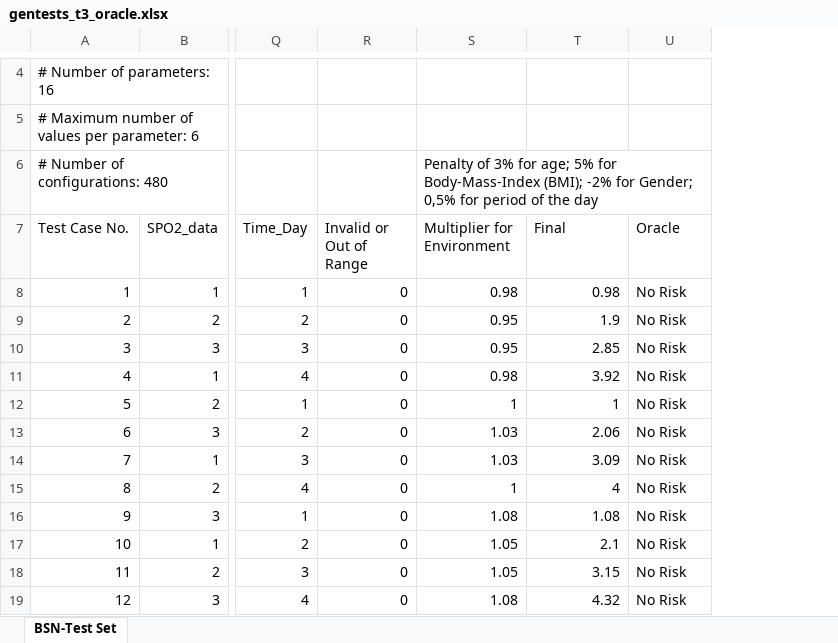
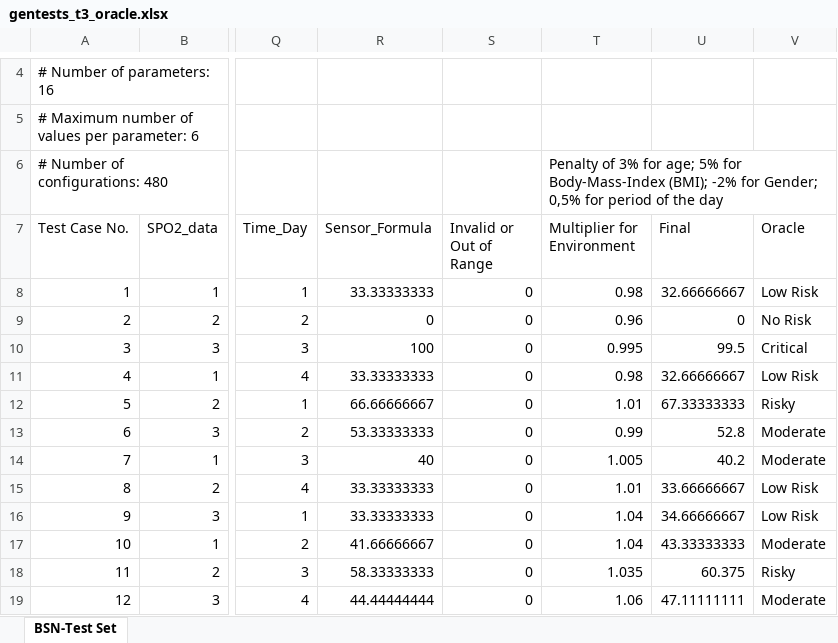
Before and after one commit to rdinizcal/ct4bsn-replication_package, an Excel workbook: test_cases/modified_oracle/gentests_t3_oracle.xlsx, sheet BSN-Test Set, drawn as a sheet; only a part is shown, gaps mark what is left out; values as stored, in another font and other column widths than the file's, no borders; addresses are those after the commit; the diff covers the shown part only; the diff names each change by its address in the sheet, - before the commit and + after, or states it on an @@ line.

```diff
--- a/test_cases/modified_oracle/gentests_t3_oracle.xlsx (sheet BSN-Test Set)
+++ b/test_cases/modified_oracle/gentests_t3_oracle.xlsx (sheet BSN-Test Set)
+column R (Sensor_Formula), rows 8-19: 33.33333333 | 0 | 100 | 33.33333333 | 66.66666667 | 53.33333333 | 40 | 33.33333333 | 33.33333333 | 41.66666667 | 58.33333333 | 44.44444444
-U8 (Final): 0.98
+U8 (Final): 32.66666667
-V8 (Oracle): No Risk
+V8 (Oracle): Low Risk
-T9 (Multiplier for Environment): 0.95
+T9 (Multiplier for Environment): 0.96
-U9 (Final): 1.9
+U9 (Final): 0
-T10 (Multiplier for Environment): 0.95
+T10 (Multiplier for Environment): 0.995
-U10 (Final): 2.85
+U10 (Final): 99.5
-V10 (Oracle): No Risk
+V10 (Oracle): Critical
-U11 (Final): 3.92
+U11 (Final): 32.66666667
-V11 (Oracle): No Risk
+V11 (Oracle): Low Risk
-T12 (Multiplier for Environment): 1
+T12 (Multiplier for Environment): 1.01
-U12 (Final): 1
+U12 (Final): 67.33333333
-V12 (Oracle): No Risk
+V12 (Oracle): Risky
-T13 (Multiplier for Environment): 1.03
+T13 (Multiplier for Environment): 0.99
-U13 (Final): 2.06
+U13 (Final): 52.8
-V13:V14 (Oracle): No Risk
+V13:V14 (Oracle): Moderate
-T14 (Multiplier for Environment): 1.03
+T14 (Multiplier for Environment): 1.005
-U14 (Final): 3.09
+U14 (Final): 40.2
-T15 (Multiplier for Environment): 1
+T15 (Multiplier for Environment): 1.01
-U15 (Final): 4
+U15 (Final): 33.66666667
-V15:V16 (Oracle): No Risk
+V15:V16 (Oracle): Low Risk
-T16 (Multiplier for Environment): 1.08
+T16 (Multiplier for Environment): 1.04
-U16 (Final): 1.08
+U16 (Final): 34.66666667
-T17 (Multiplier for Environment): 1.05
+T17 (Multiplier for Environment): 1.04
-U17 (Final): 2.1
+U17 (Final): 43.33333333
-V17 (Oracle): No Risk
+V17 (Oracle): Moderate
-T18 (Multiplier for Environment): 1.05
+T18 (Multiplier for Environment): 1.035
-U18 (Final): 3.15
+U18 (Final): 60.375
-V18 (Oracle): No Risk
+V18 (Oracle): Risky
-T19 (Multiplier for Environment): 1.08
+T19 (Multiplier for Environment): 1.06
-U19 (Final): 4.32
+U19 (Final): 47.11111111
-V19 (Oracle): No Risk
+V19 (Oracle): Moderate
```
Also changed, not shown: 911 edited cells elsewhere in this sheet, formulas that keep their value, test_cases/modified_oracle/gentests_t4_oracle.xlsx, 2 other files.
